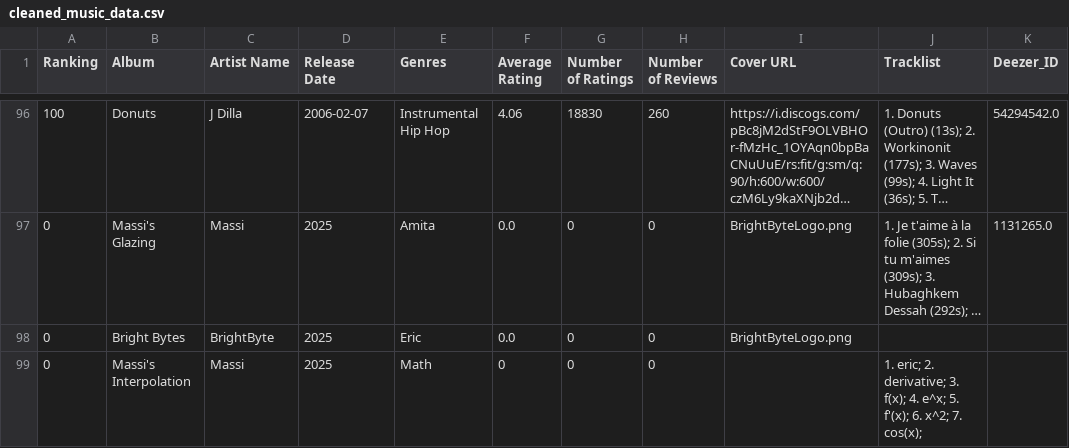
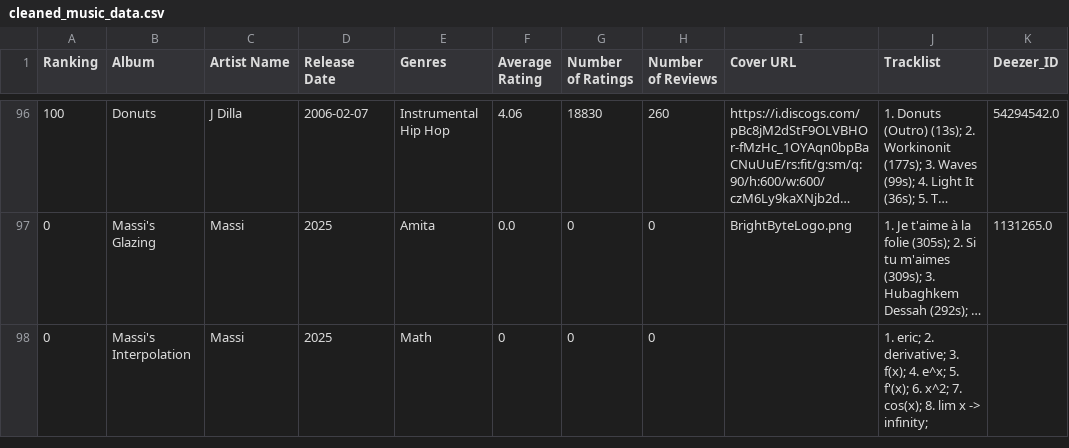
Before and after one commit to Massiafz/Project, a CSV file: Code/cleaned_music_data.csv, drawn as a sheet; only a part is shown, gaps mark what is left out; long unchanged cells end in …; removed rows and columns are numbered as before the commit, all else as after; the diff names each change by its address in the sheet, - before the commit and + after, or states it on an @@ line.

```diff
--- a/Code/cleaned_music_data.csv
+++ b/Code/cleaned_music_data.csv
-row 98: 0 | Bright Bytes | BrightByte | 2025 | Eric | 0.0 | 0 | 0 | BrightByteLogo.png
-J98 (Tracklist): …7. cos(x);
+J98 (Tracklist): …7. cos(x); 8. lim x -> infinity;
```
Also changed, not shown: 18 other files.
